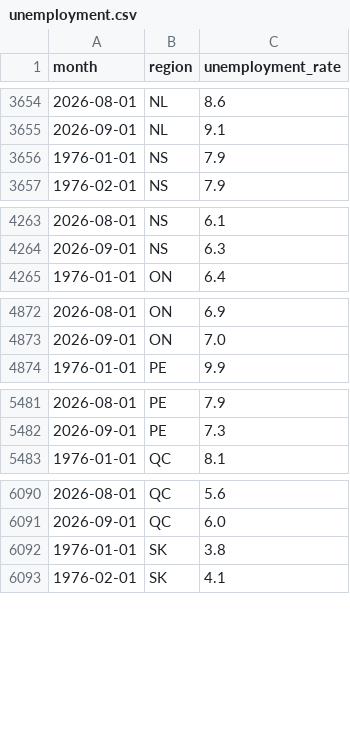
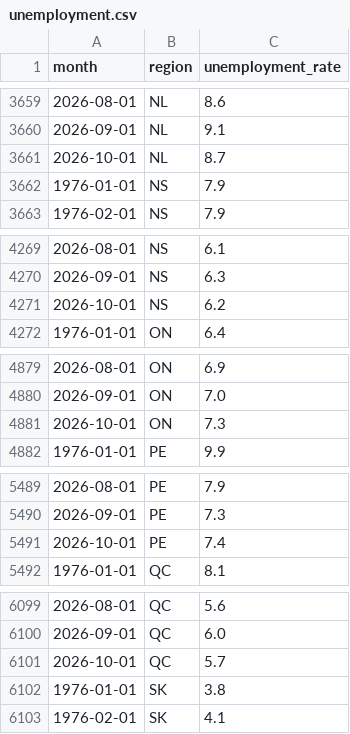
Before and after one commit to Iliya-Valizadeh/household-credit-stress, a CSV file: data/processed/unemployment.csv, drawn as a sheet; only a part is shown, gaps mark what is left out; the diff covers the shown part only; the diff names each change by its address in the sheet, - before the commit and + after, or states it on an @@ line.

```diff
--- a/data/processed/unemployment.csv
+++ b/data/processed/unemployment.csv
+row 3661: 2026-10-01 | NL | 8.7
+row 4271: 2026-10-01 | NS | 6.2
+row 4881: 2026-10-01 | ON | 7.3
+row 5491: 2026-10-01 | PE | 7.4
+row 6101: 2026-10-01 | QC | 5.7
```
Also changed, not shown: 6 added rows elsewhere in this file, data/processed/labour_force.csv, data/processed/mortgage_rate_5y.csv, 2 other files.
